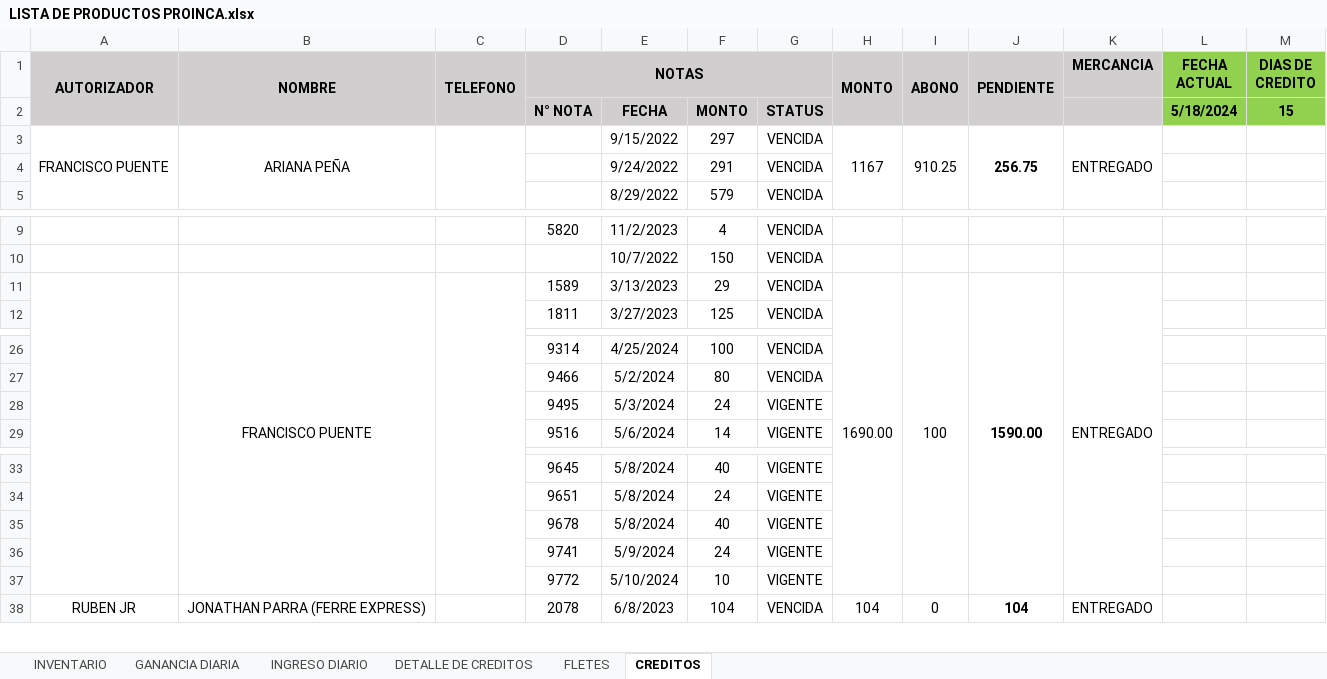
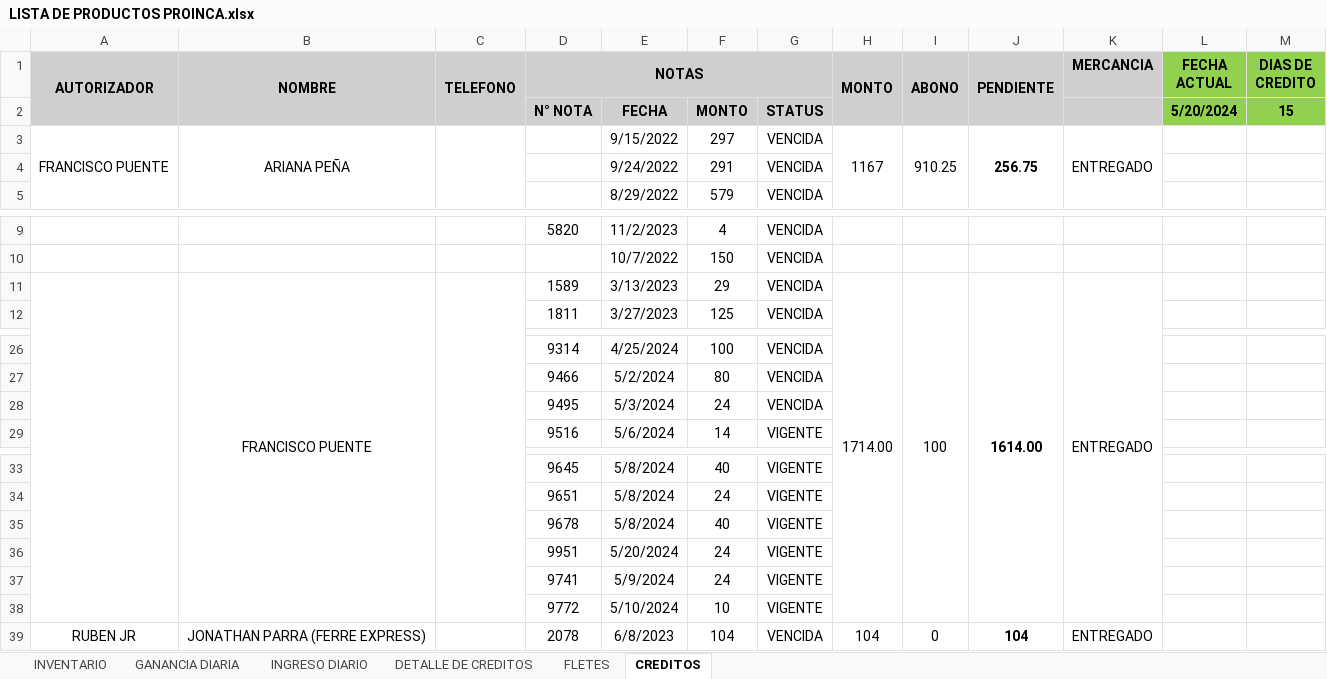
Before and after one commit to JPuente25/Proinca, an Excel workbook: LISTA DE PRODUCTOS PROINCA.xlsx, sheet CREDITOS, drawn as a sheet; only a part is shown, gaps mark what is left out; values as stored, in another font and other column widths than the file's, no borders; conditional formats not drawn; the diff names each change by its address in the sheet, - before the commit and + after, or states it on an @@ line.

```diff
--- a/LISTA DE PRODUCTOS PROINCA.xlsx (sheet CREDITOS)
+++ b/LISTA DE PRODUCTOS PROINCA.xlsx (sheet CREDITOS)
-L2 (FECHA ACTUAL): 5/18/2024
+L2 (FECHA ACTUAL): 5/20/2024
-H11 (MONTO): 1690.00
+H11 (MONTO): 1714.00
-J11 (PENDIENTE): 1590.00
+J11 (PENDIENTE): 1614.00
-G28: VIGENTE
+G28: VENCIDA
+row 36:  |  |  | 9951 | 5/20/2024 | 24 | VIGENTE
```
Also changed, not shown: sheet GANANCIA DIARIA, sheet INGRESO DIARIO, sheet DETALLE DE CREDITOS, sheet FLETES, hidden cells.
